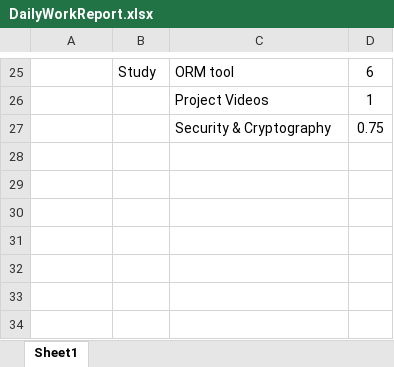
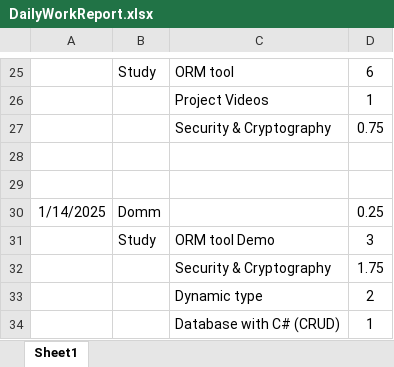
Before and after one commit to HinaJadav/RKIT_Internship_work, an Excel workbook: DailyWorkReport.xlsx, sheet Sheet1, drawn as a sheet; only a part is shown, gaps mark what is left out; values as stored, in another font and other column widths than the file's, no borders; the diff names each change by its address in the sheet, - before the commit and + after, or states it on an @@ line.

Commit message:
Excel Data sheets update

```diff
--- a/DailyWorkReport.xlsx (sheet Sheet1)
+++ b/DailyWorkReport.xlsx (sheet Sheet1)
+row 28: (empty)
+row 29: (empty)
+row 30: 1/14/2025 | Domm |  | 0.25
+row 31:  | Study | ORM tool Demo | 3
+row 32:  |  | Security & Cryptography | 1.75
+row 33:  |  | Dynamic type | 2
+row 34:  |  | Database with C# (CRUD) | 1
```
Also changed, not shown: DEV Training 2025 - freshers - Hina Jadav.xlsx.
